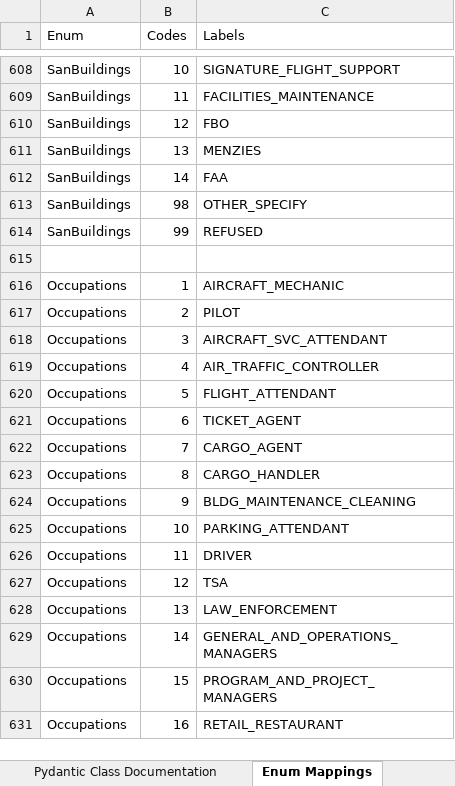
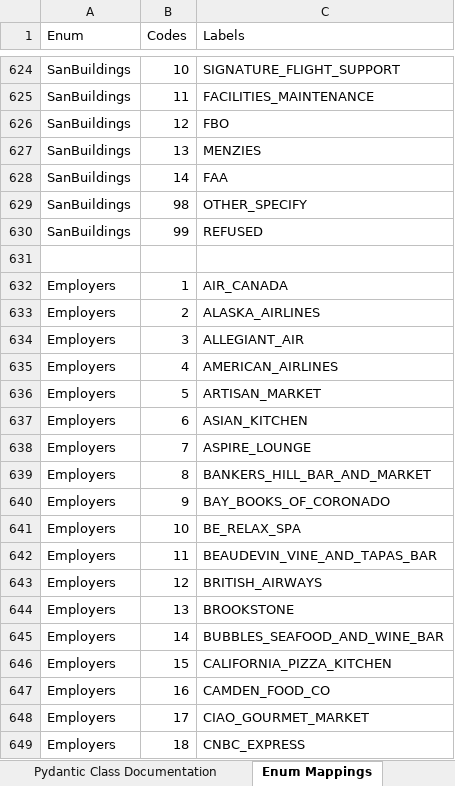
Before and after one commit to wsp-sag/Survey_Airport, an Excel workbook: reports/data_dictionary.xlsx, sheet Enum Mappings, drawn as a sheet; only a part is shown, gaps mark what is left out; the shorter side is filled out with more unchanged rows; values as stored, in another font and other column widths than the file's, no borders; the diff covers the shown part only; the diff names each change by its address in the sheet, - before the commit and + after, or states it on an @@ line.

```diff
--- a/reports/data_dictionary.xlsx (sheet Enum Mappings)
+++ b/reports/data_dictionary.xlsx (sheet Enum Mappings)
+row 631: (empty)
+row 632: Employers | 1 | AIR_CANADA
+row 633: Employers | 2 | ALASKA_AIRLINES
+row 634: Employers | 3 | ALLEGIANT_AIR
+row 635: Employers | 4 | AMERICAN_AIRLINES
+row 636: Employers | 5 | ARTISAN_MARKET
+row 637: Employers | 6 | ASIAN_KITCHEN
+row 638: Employers | 7 | ASPIRE_LOUNGE
+row 639: Employers | 8 | BANKERS_HILL_BAR_AND_MARKET
+row 640: Employers | 9 | BAY_BOOKS_OF_CORONADO
+row 641: Employers | 10 | BE_RELAX_SPA
+row 642: Employers | 11 | BEAUDEVIN_VINE_AND_TAPAS_BAR
+row 643: Employers | 12 | BRITISH_AIRWAYS
+row 644: Employers | 13 | BROOKSTONE
+row 645: Employers | 14 | BUBBLES_SEAFOOD_AND_WINE_BAR
+row 646: Employers | 15 | CALIFORNIA_PIZZA_KITCHEN
+row 647: Employers | 16 | CAMDEN_FOOD_CO
+row 648: Employers | 17 | CIAO_GOURMET_MARKET
+row 649: Employers | 18 | CNBC_EXPRESS
```
Also changed, not shown: 76 added rows, 17 removed rows and 25 edited cells elsewhere in this sheet, sheet Pydantic Class Documentation, 7 other files.
